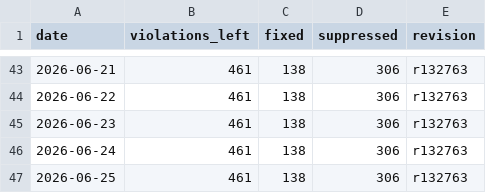
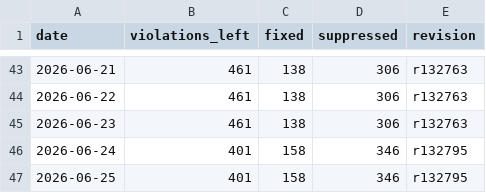
Before and after one commit to C78023/misra-progress-reviwer, a CSV file: docs/data.csv, drawn as a sheet; only a part is shown, gaps mark what is left out.

Commit message:
Update data.csv

```diff
--- a/docs/data.csv
+++ b/docs/data.csv
@@ -45,3 +45,3 @@ date,violations_left,fixed,suppressed,revision
 2026-06-23,461,138,306,r132763
-2026-06-24,461,138,306,r132763
-2026-06-25,461,138,306,r132763
+2026-06-24,401,158,346,r132795
+2026-06-25,401,158,346,r132795
```
